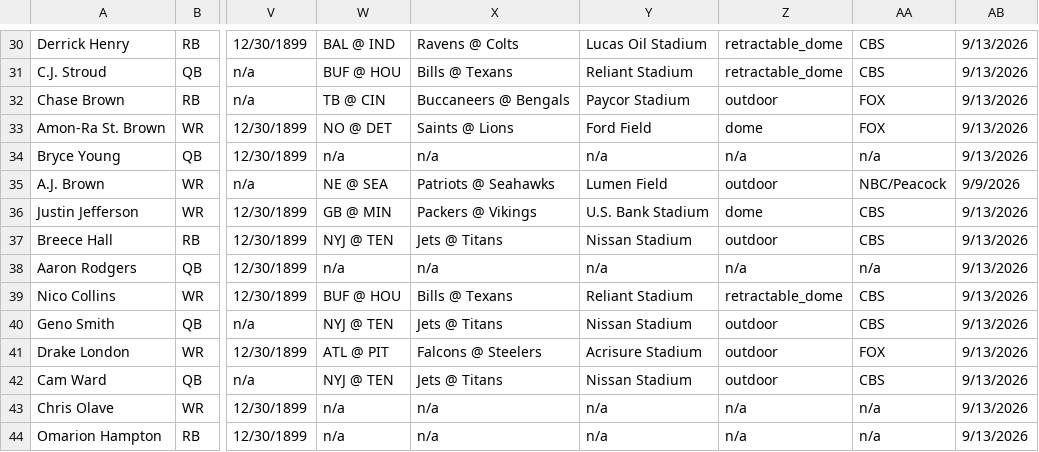
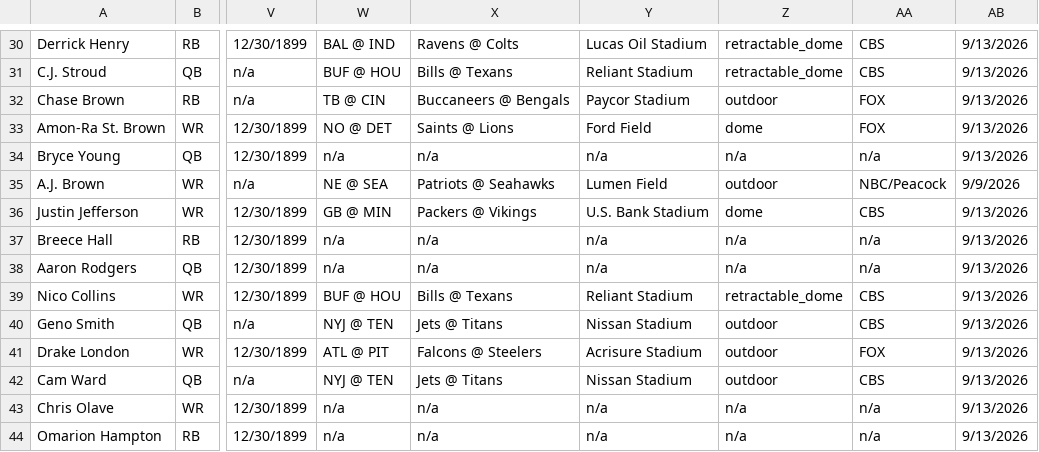
Before and after one commit to 925Sports/925Sports-nfl-dfs-data, a CSV file: players.csv, drawn as a sheet; only a part is shown, gaps mark what is left out; the diff names each change by its address in the sheet, - before the commit and + after, or states it on an @@ line.

```diff
--- a/players.csv
+++ b/players.csv
-W37: NYJ @ TEN
+W37: n/a
-X37: Jets @ Titans
+X37: n/a
-Y37: Nissan Stadium
+Y37: n/a
-Z37: outdoor
+Z37: n/a
-AA37: CBS
+AA37: n/a
```
Also changed, not shown: final.csv, 1 other file.
